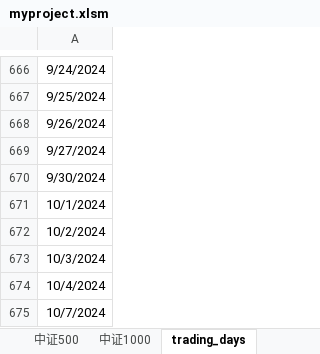
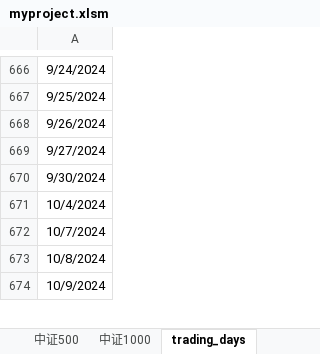
Before and after one commit to RangerShaw/SnowballPricing, an Excel workbook: myproject.xlsm, sheet trading_days, drawn as a sheet; only a part is shown, gaps mark what is left out; the shorter side is filled out with more unchanged rows; values as stored, in another font and other column widths than the file's, no borders; the diff names each change by its address in the sheet, - before the commit and + after, or states it on an @@ line.

```diff
--- a/myproject.xlsm (sheet trading_days)
+++ b/myproject.xlsm (sheet trading_days)
-row 671: 10/1/2024
-row 672: 10/2/2024
-row 673: 10/3/2024
```
Also changed, not shown: sheet Single, sheet 中证500, formulas that keep their value, charts or pictures, 3 other files.
